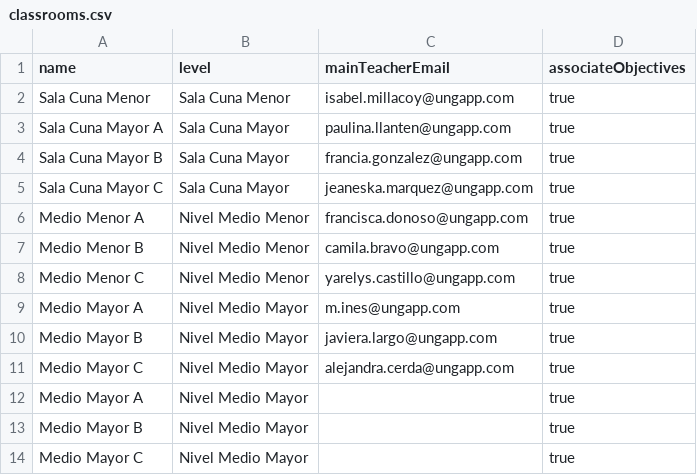
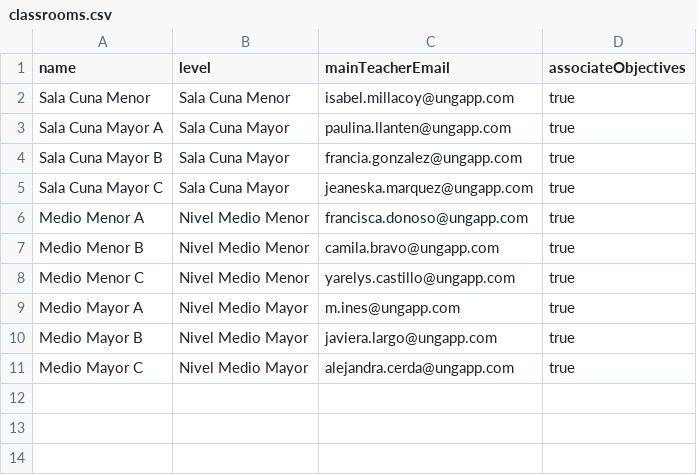
Before and after one commit to DibPuelma/unga, a CSV file: classrooms.csv, drawn as a sheet.

```diff
--- a/classrooms.csv
+++ b/classrooms.csv
@@ -11,4 +11 @@ Medio Mayor B,Nivel Medio Mayor,javiera.largo@ungapp.com,true
 Medio Mayor C,Nivel Medio Mayor,alejandra.cerda@ungapp.com,true
-Medio Mayor A,Nivel Medio Mayor,,true
-Medio Mayor B,Nivel Medio Mayor,,true
-Medio Mayor C,Nivel Medio Mayor,,true
```
